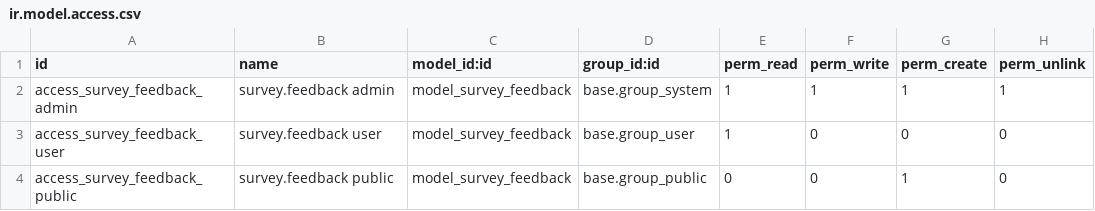
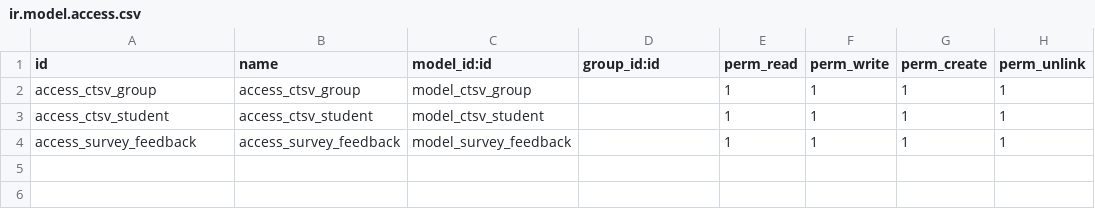
Before and after one commit to Kine-code/Module-Feedback, a CSV file: security/ir.model.access.csv, drawn as a sheet.

Commit message:
feat: add models and fix views, security, controller, js

```diff
--- a/security/ir.model.access.csv
+++ b/security/ir.model.access.csv
@@ -1,4 +1,4 @@
 id,name,model_id:id,group_id:id,perm_read,perm_write,perm_create,perm_unlink
-access_survey_feedback_admin,survey.feedback admin,model_survey_feedback,base.group_system,1,1,1,1
-access_survey_feedback_user,survey.feedback user,model_survey_feedback,base.group_user,1,0,0,0
-access_survey_feedback_public,survey.feedback public,model_survey_feedback,base.group_public,0,0,1,0
+access_ctsv_group,access_ctsv_group,model_ctsv_group,,1,1,1,1
+access_ctsv_student,access_ctsv_student,model_ctsv_student,,1,1,1,1
+access_survey_feedback,access_survey_feedback,model_survey_feedback,,1,1,1,1
```
Also changed, not shown: 9 other files.
